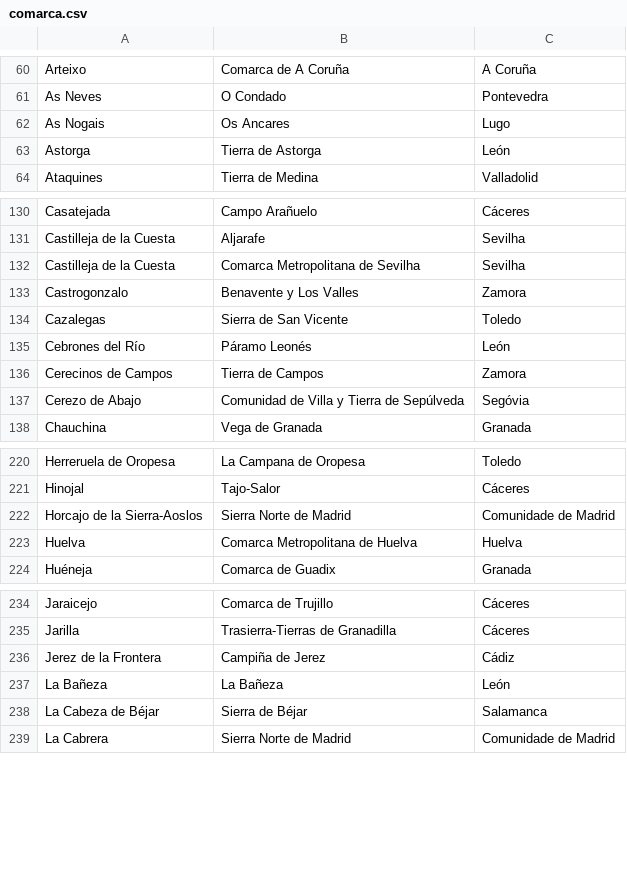
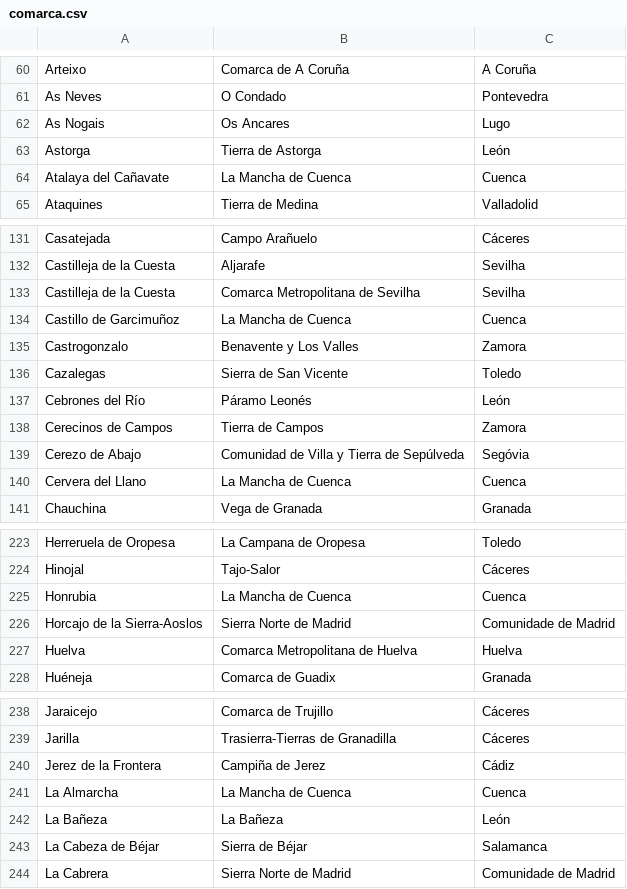
Before and after one commit to migueldgoncalves/Viajar, a CSV file: src/travel/csv/comarca.csv, drawn as a sheet; only a part is shown, gaps mark what is left out; the diff covers the shown part only.

```diff
--- a/src/travel/csv/comarca.csv
+++ b/src/travel/csv/comarca.csv
@@ -63,2 +63,3 @@ As Nogais,Os Ancares,Lugo
 Astorga,Tierra de Astorga,León
+Atalaya del Cañavate,La Mancha de Cuenca,Cuenca
 Ataquines,Tierra de Medina,Valladolid
@@ -132,2 +133,3 @@ Castilleja de la Cuesta,Aljarafe,Sevilha
 Castilleja de la Cuesta,Comarca Metropolitana de Sevilha,Sevilha
+Castillo de Garcimuñoz,La Mancha de Cuenca,Cuenca
 Castrogonzalo,Benavente y Los Valles,Zamora
@@ -137,2 +139,3 @@ Cerecinos de Campos,Tierra de Campos,Zamora
 Cerezo de Abajo,Comunidad de Villa y Tierra de Sepúlveda,Segóvia
+Cervera del Llano,La Mancha de Cuenca,Cuenca
 Chauchina,Vega de Granada,Granada
@@ -221,2 +224,3 @@ Herreruela de Oropesa,La Campana de Oropesa,Toledo
 Hinojal,Tajo-Salor,Cáceres
+Honrubia,La Mancha de Cuenca,Cuenca
 Horcajo de la Sierra-Aoslos,Sierra Norte de Madrid,Comunidade de Madrid
@@ -236,2 +240,3 @@ Jarilla,Trasierra-Tierras de Granadilla,Cáceres
 Jerez de la Frontera,Campiña de Jerez,Cádiz
+La Almarcha,La Mancha de Cuenca,Cuenca
 La Bañeza,La Bañeza,León
```
Also changed, not shown: 7 added rows elsewhere in this file, src/travel/csv/connection.csv, src/travel/csv/destination.csv, 3 other files.
